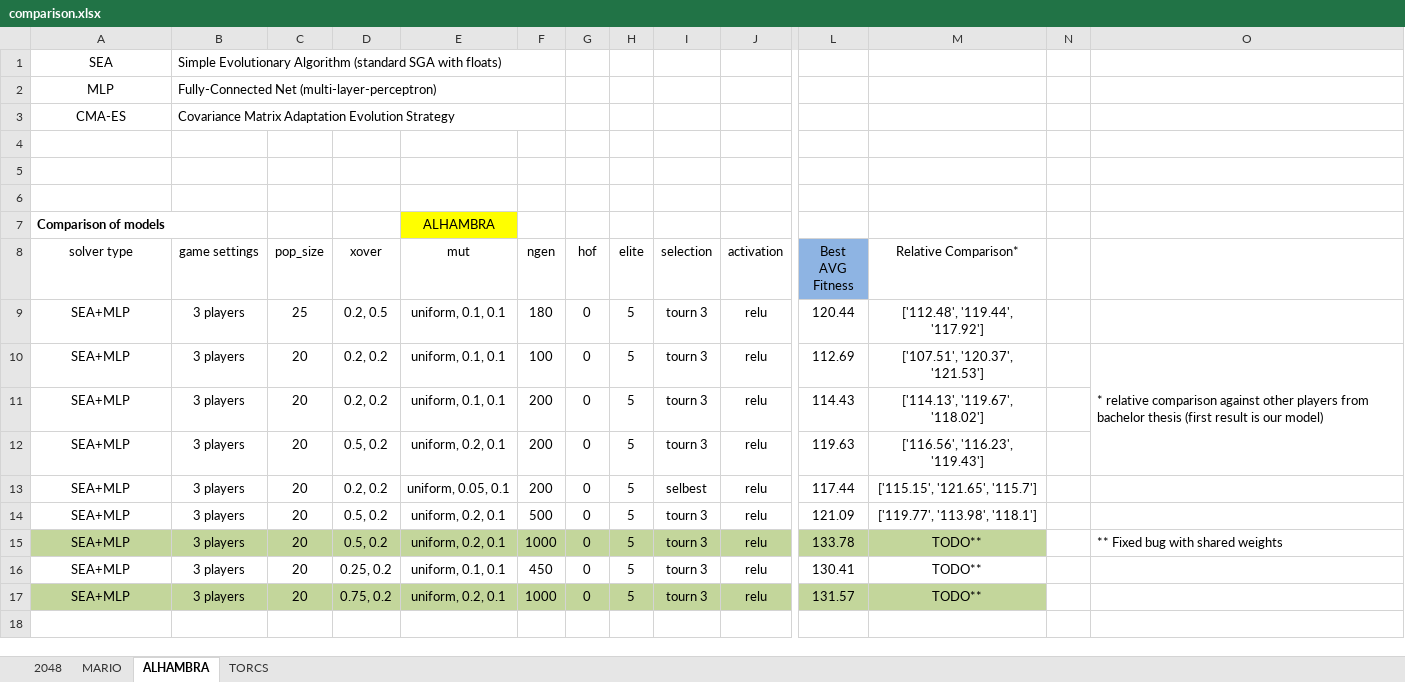
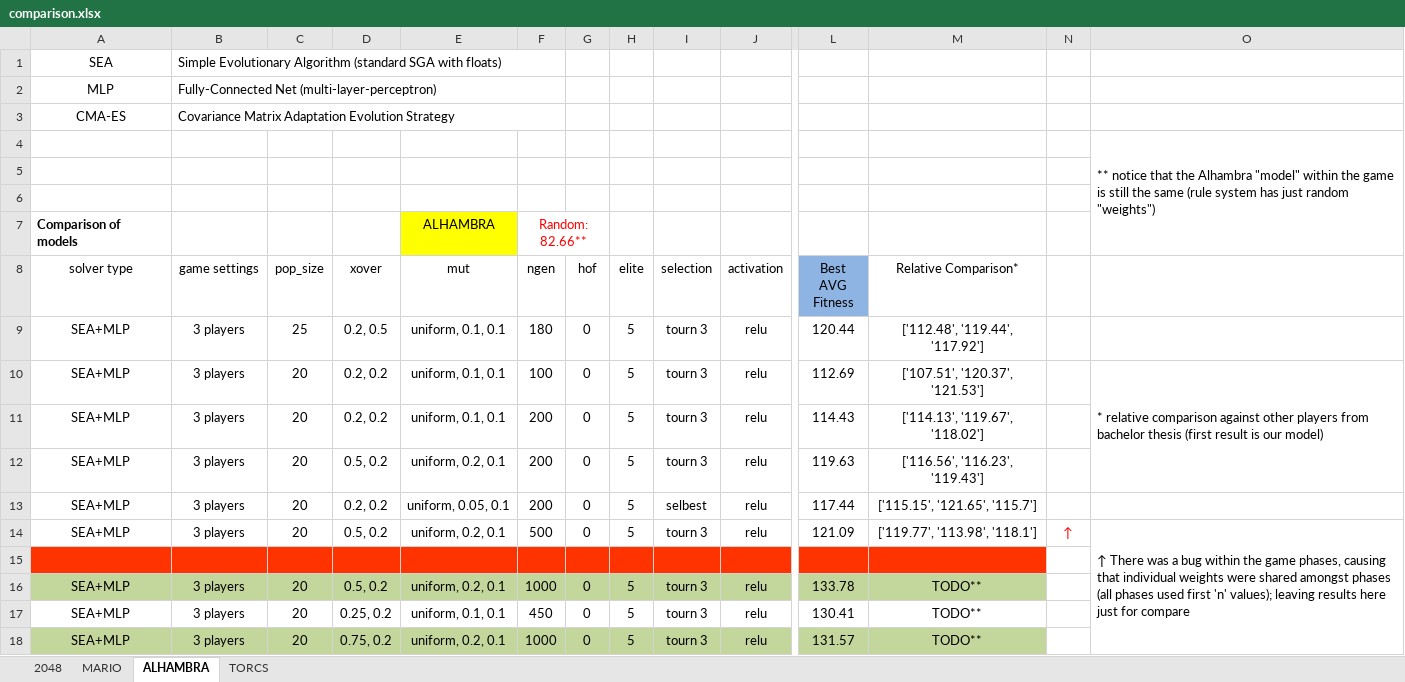
Before and after one commit to Honkl/general-ai, an Excel workbook: Experiments/comparison.xlsx, sheet ALHAMBRA, drawn as a sheet; only a part is shown, gaps mark what is left out; values as stored, in another font and other column widths than the file's, no borders; removed rows and columns are numbered as before the commit, all else as after; rows hold the shown columns only; the diff names each change by its address in the sheet, - before the commit and + after, or states it on an @@ line.

```diff
--- a/Experiments/comparison.xlsx (sheet ALHAMBRA)
+++ b/Experiments/comparison.xlsx (sheet ALHAMBRA)
+row 4:  |  |  |  |  |  |  |  |  |  |  |  |  | ** notice that the Alhambra "model" within the game is still the same (rule system has just random "weights")
-row 6: (empty)
-F7 (ngen): (empty)
+F7 (ngen): Random: 82.66**
+F7:G7 merged
-N14: (empty)
+N14: ↑
-O14: (empty)
+O14: ↑ There was a bug within the game phases, causing that individual weights were shared amongst phases (all phases used first 'n' values); leaving results here just for compare
+O14:O18 merged
+row 15: (empty)
-O16: ** Fixed bug with shared weights
+O16: (empty)
```
Also changed, not shown: sheet 2048, sheet TORCS, sheet MARIO, 5 other files.
